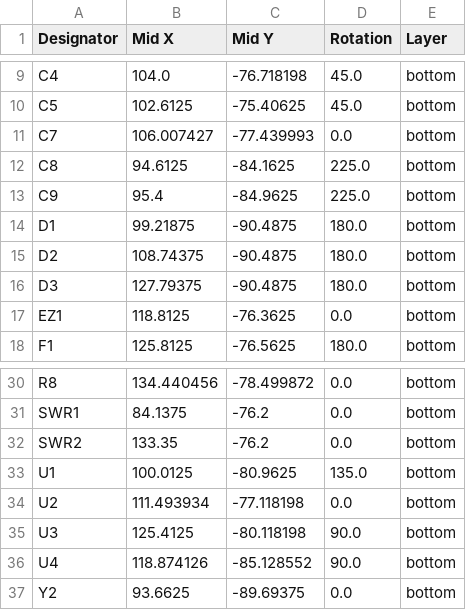
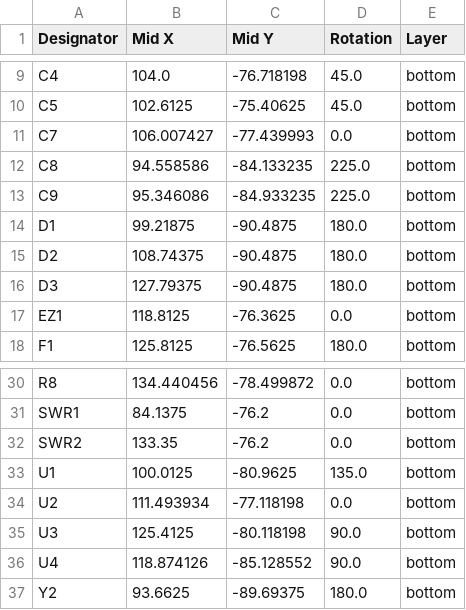
Before and after one commit to NCKiser/Piggyback, a CSV file: Piggyback_2_0/production/positions.csv, drawn as a sheet; only a part is shown, gaps mark what is left out.

```diff
--- a/Piggyback_2_0/production/positions.csv
+++ b/Piggyback_2_0/production/positions.csv
@@ -11,4 +11,4 @@ C5,102.6125,-75.40625,45.0,bottom
 C7,106.007427,-77.439993,0.0,bottom
-C8,94.6125,-84.1625,225.0,bottom
-C9,95.4,-84.9625,225.0,bottom
+C8,94.558586,-84.133235,225.0,bottom
+C9,95.346086,-84.933235,225.0,bottom
 D1,99.21875,-90.4875,180.0,bottom
@@ -36,2 +36,2 @@ U3,125.4125,-80.118198,90.0,bottom
 U4,118.874126,-85.128552,90.0,bottom
-Y2,93.6625,-89.69375,0.0,bottom
+Y2,93.6625,-89.69375,180.0,bottom
```
Also changed, not shown: Piggyback_2_0/BOM.csv, 14 other files.
